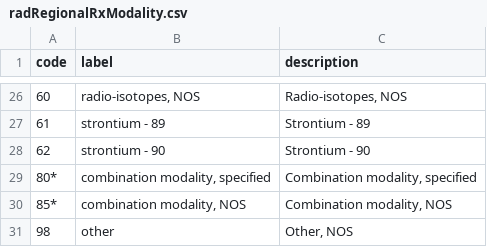
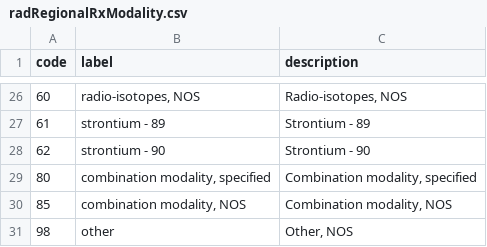
Before and after one commit to WerthPADOH/naaccr, a CSV file: data-raw/code-labels/radRegionalRxModality.csv, drawn as a sheet; only a part is shown, gaps mark what is left out.

Commit message:
Removed asterisks from codes

```diff
--- a/data-raw/code-labels/radRegionalRxModality.csv
+++ b/data-raw/code-labels/radRegionalRxModality.csv
@@ -28,4 +28,4 @@
 "62","strontium - 90","Strontium - 90"
-"80*","combination modality, specified","Combination modality, specified"
-"85*","combination modality, NOS","Combination modality, NOS"
+"80","combination modality, specified","Combination modality, specified"
+"85","combination modality, NOS","Combination modality, NOS"
 "98","other","Other, NOS"
```
